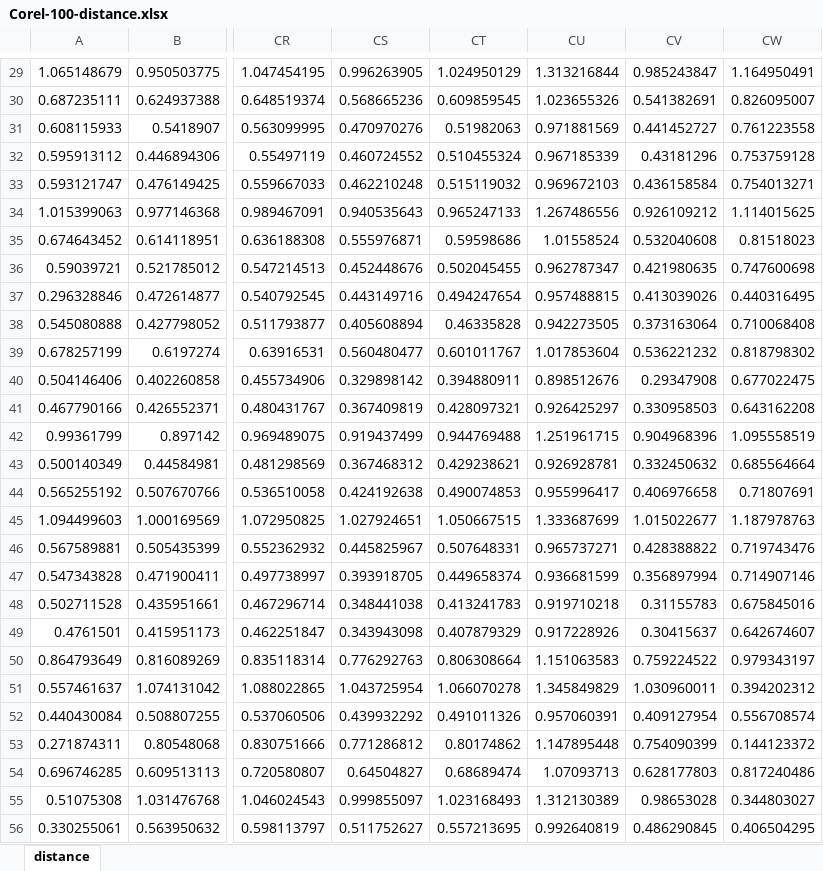
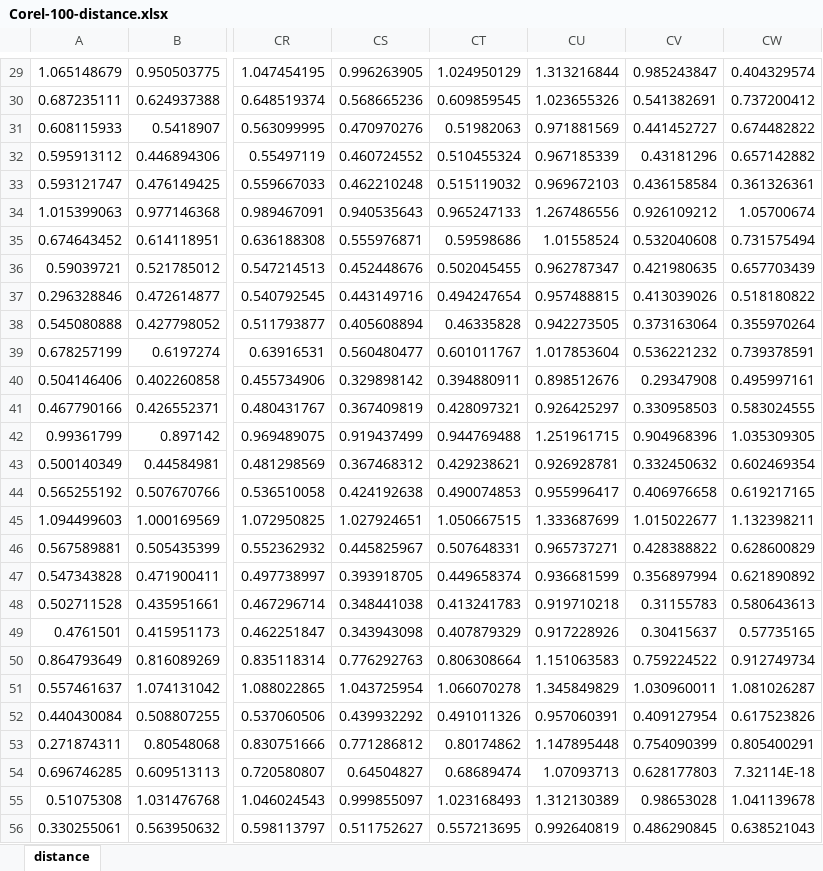
Before and after one commit to hiengv-fabbi/DA, an Excel workbook: Corel-100-distance.xlsx, sheet distance, drawn as a sheet; only a part is shown, gaps mark what is left out; values as stored, in another font and other column widths than the file's, no borders; the diff covers the shown part only; the diff names each change by its address in the sheet, - before the commit and + after, or states it on an @@ line.

```diff
--- a/Corel-100-distance.xlsx (sheet distance)
+++ b/Corel-100-distance.xlsx (sheet distance)
-CW29: 1.164950491
+CW29: 0.404329574
-CW30: 0.826095007
+CW30: 0.737200412
-CW31: 0.761223558
+CW31: 0.674482822
-CW32: 0.753759128
+CW32: 0.657142882
-CW33: 0.754013271
+CW33: 0.361326361
-CW34: 1.114015625
+CW34: 1.05700674
-CW35: 0.81518023
+CW35: 0.731575494
-CW36: 0.747600698
+CW36: 0.657703439
-CW37: 0.440316495
+CW37: 0.518180822
-CW38: 0.710068408
+CW38: 0.355970264
-CW39: 0.818798302
+CW39: 0.739378591
-CW40: 0.677022475
+CW40: 0.495997161
-CW41: 0.643162208
+CW41: 0.583024555
-CW42: 1.095558519
+CW42: 1.035309305
-CW43: 0.685564664
+CW43: 0.602469354
-CW44: 0.71807691
+CW44: 0.619217165
-CW45: 1.187978763
+CW45: 1.132398211
-CW46: 0.719743476
+CW46: 0.628600829
-CW47: 0.714907146
+CW47: 0.621890892
-CW48: 0.675845016
+CW48: 0.580643613
-CW49: 0.642674607
+CW49: 0.57735165
-CW50: 0.979343197
+CW50: 0.912749734
-CW51: 0.394202312
+CW51: 1.081026287
-CW52: 0.556708574
+CW52: 0.617523826
-CW53: 0.144123372
+CW53: 0.805400291
-CW54: 0.817240486
+CW54: 7.32114E-18
-CW55: 0.344803027
+CW55: 1.041139678
-CW56: 0.406504295
+CW56: 0.638521043
```
Also changed, not shown: 1 added row, 1 removed row and 72 edited cells elsewhere in this sheet, 2 other files.
